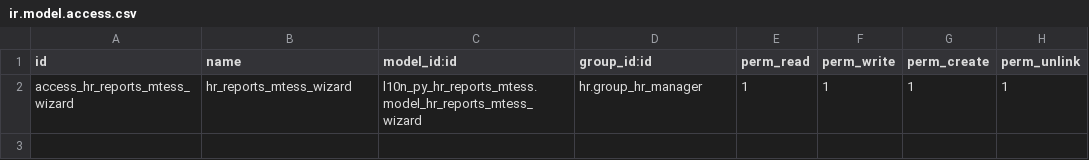
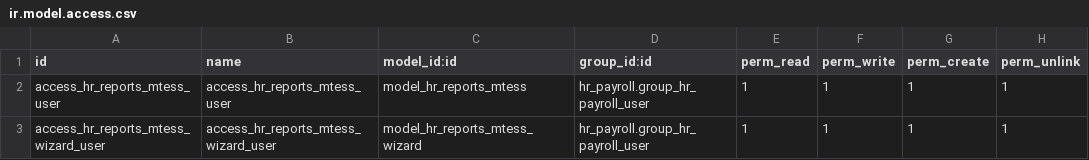
Before and after one commit to penguin-group/testing-project, a CSV file: l10n_py_hr_reports_mtess/security/ir.model.access.csv, drawn as a sheet.

Commit message:
feat(MTESS): Enhance MTESS Reports with new wizard, views, and report generation functionality

```diff
--- a/l10n_py_hr_reports_mtess/security/ir.model.access.csv
+++ b/l10n_py_hr_reports_mtess/security/ir.model.access.csv
@@ -1,2 +1,3 @@
 id,name,model_id:id,group_id:id,perm_read,perm_write,perm_create,perm_unlink
-access_hr_reports_mtess_wizard,hr_reports_mtess_wizard,l10n_py_hr_reports_mtess.model_hr_reports_mtess_wizard,hr.group_hr_manager,1,1,1,1
+access_hr_reports_mtess_user,access_hr_reports_mtess_user,model_hr_reports_mtess,hr_payroll.group_hr_payroll_user,1,1,1,1
+access_hr_reports_mtess_wizard_user,access_hr_reports_mtess_wizard_user,model_hr_reports_mtess_wizard,hr_payroll.group_hr_payroll_user,1,1,1,1
```
Also changed, not shown: 9 other files.
